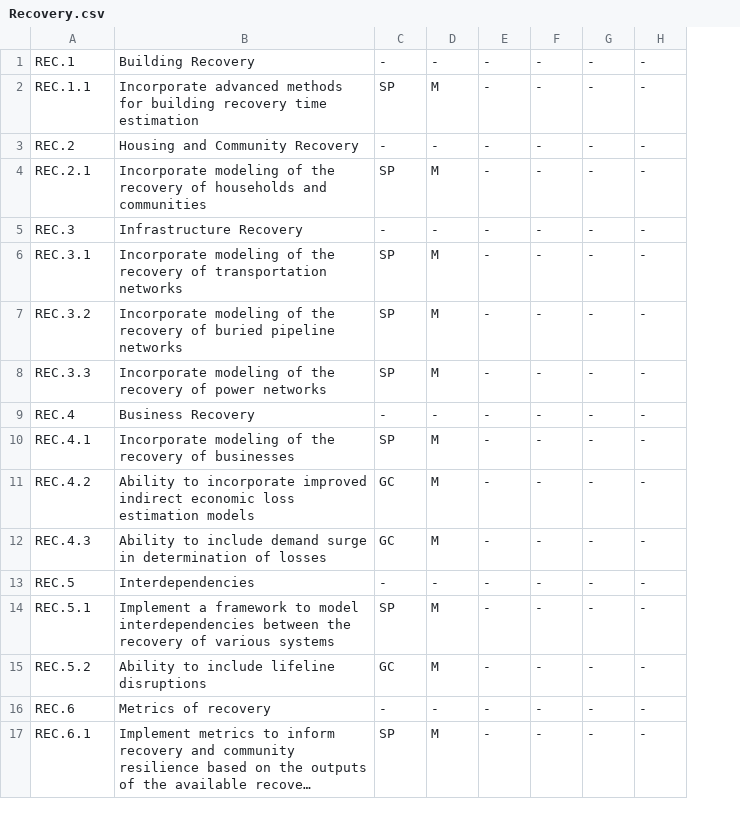
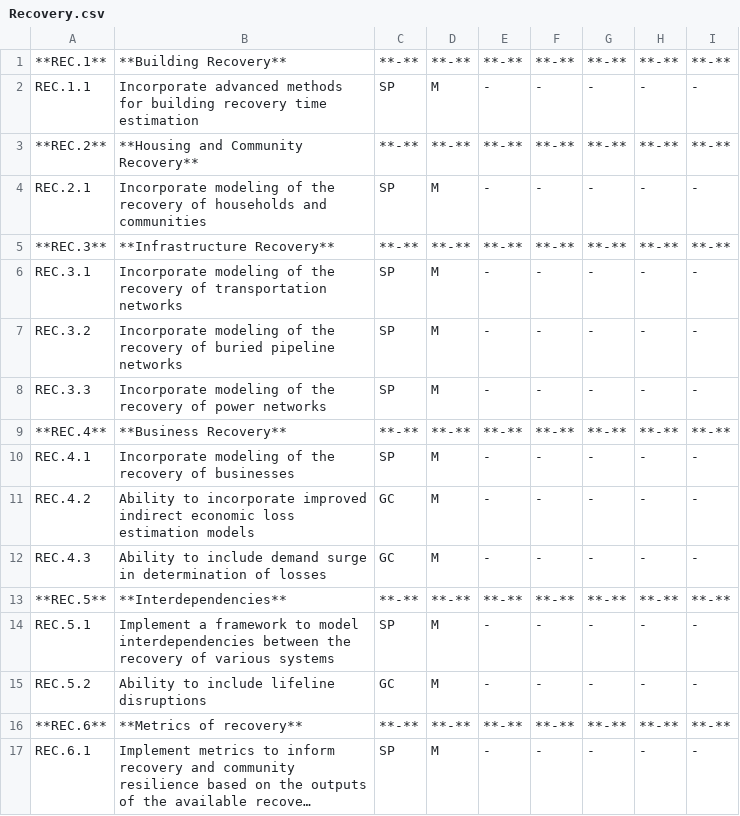
Before and after one commit to NHERI-SimCenter/SimCenterDocumentation, a CSV file: docs/common/reqments/_out/Recovery.csv, drawn as a sheet; long unchanged cells end in …; removed rows and columns are numbered as before the commit, all else as after; the diff names each change by its address in the sheet, - before the commit and + after, or states it on an @@ line.

```diff
--- a/docs/common/reqments/_out/Recovery.csv
+++ b/docs/common/reqments/_out/Recovery.csv
+column I, row 2: -; row 4: -; rows 6-8: all -; rows 10-12: all -; rows 14-15: - | -; row 17: -
-row 1: REC.1 | Building Recovery | - | - | - | - | - | -
+row 1: **REC.1** | **Building Recovery** | **-** | **-** | **-** | **-** | **-** | **-** | **-**
-row 3: REC.2 | Housing and Community Recovery | - | - | - | - | - | -
+row 3: **REC.2** | **Housing and Community Recovery** | **-** | **-** | **-** | **-** | **-** | **-** | **-**
-row 5: REC.3 | Infrastructure Recovery | - | - | - | - | - | -
+row 5: **REC.3** | **Infrastructure Recovery** | **-** | **-** | **-** | **-** | **-** | **-** | **-**
-row 9: REC.4 | Business Recovery | - | - | - | - | - | -
+row 9: **REC.4** | **Business Recovery** | **-** | **-** | **-** | **-** | **-** | **-** | **-**
-row 13: REC.5 | Interdependencies | - | - | - | - | - | -
+row 13: **REC.5** | **Interdependencies** | **-** | **-** | **-** | **-** | **-** | **-** | **-**
-row 16: REC.6 | Metrics of recovery | - | - | - | - | - | -
+row 16: **REC.6** | **Metrics of recovery** | **-** | **-** | **-** | **-** | **-** | **-** | **-**
```
Also changed, not shown: docs/common/reqments/_out/Applications.csv, docs/common/reqments/_out/Common.csv, 12 other files.
